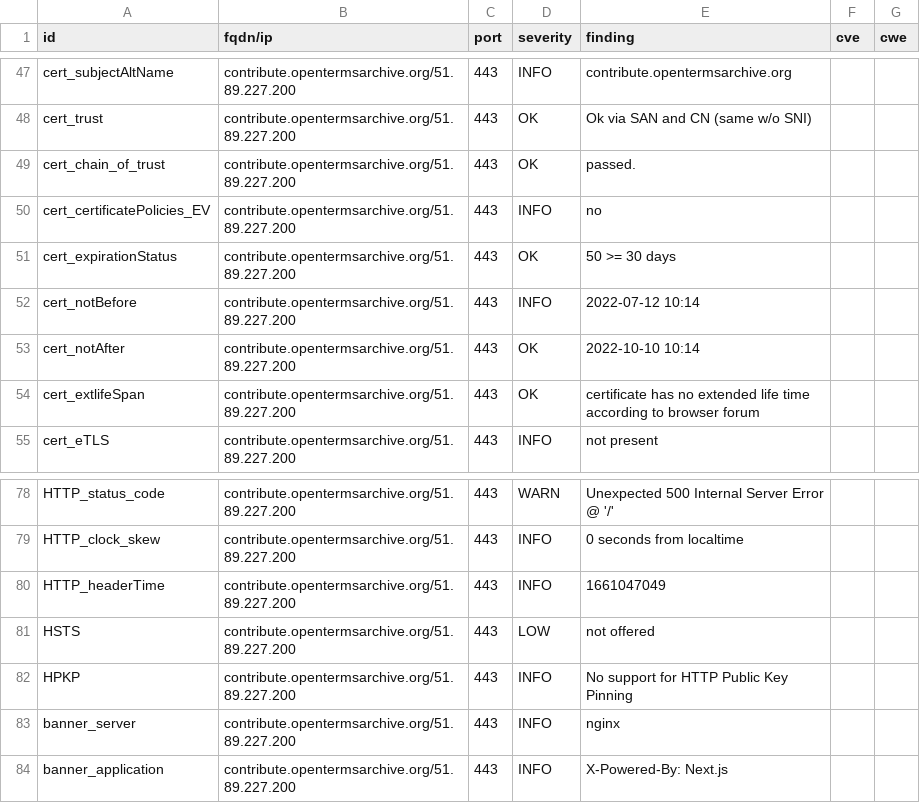
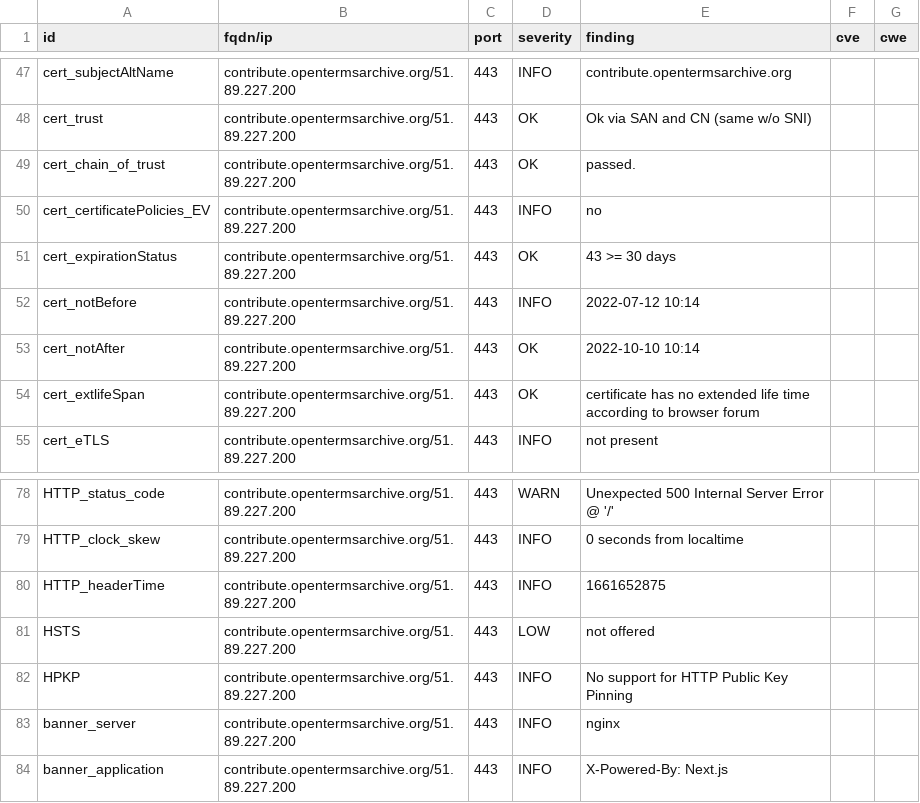
Before and after one commit to OpenTermsArchive/dashlord, a CSV file: results/aHR0cHM6Ly9jb250cmlidXRlLm9wZW50ZXJtc2FyY2hpdmUub3JnL2Zy/testssl.csv, drawn as a sheet; only a part is shown, gaps mark what is left out.

```diff
--- a/results/aHR0cHM6Ly9jb250cmlidXRlLm9wZW50ZXJtc2FyY2hpdmUub3JnL2Zy/testssl.csv
+++ b/results/aHR0cHM6Ly9jb250cmlidXRlLm9wZW50ZXJtc2FyY2hpdmUub3JnL2Zy/testssl.csv
@@ -50,3 +50,3 @@
 "cert_certificatePolicies_EV","contribute.opentermsarchive.org/51.89.227.200","443","INFO","no","",""
-"cert_expirationStatus","contribute.opentermsarchive.org/51.89.227.200","443","OK","50 >= 30 days","",""
+"cert_expirationStatus","contribute.opentermsarchive.org/51.89.227.200","443","OK","43 >= 30 days","",""
 "cert_notBefore","contribute.opentermsarchive.org/51.89.227.200","443","INFO","2022-07-12 10:14","",""
@@ -79,3 +79,3 @@
 "HTTP_clock_skew","contribute.opentermsarchive.org/51.89.227.200","443","INFO","0 seconds from localtime","",""
-"HTTP_headerTime","contribute.opentermsarchive.org/51.89.227.200","443","INFO","1661047049","",""
+"HTTP_headerTime","contribute.opentermsarchive.org/51.89.227.200","443","INFO","1661652875","",""
 "HSTS","contribute.opentermsarchive.org/51.89.227.200","443","LOW","not offered","",""
```
Also changed, not shown: 13 other files.
